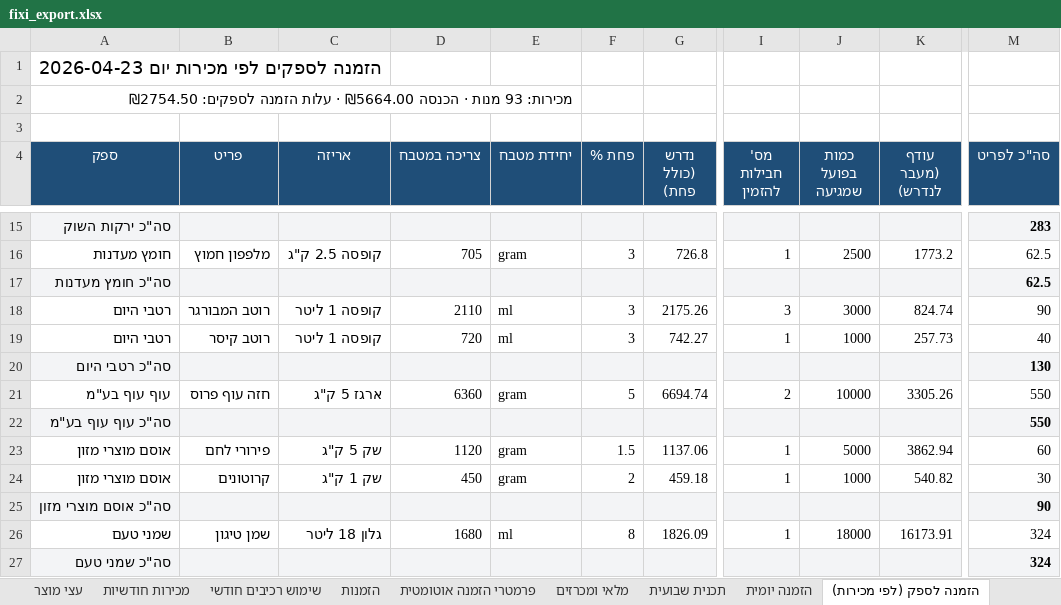
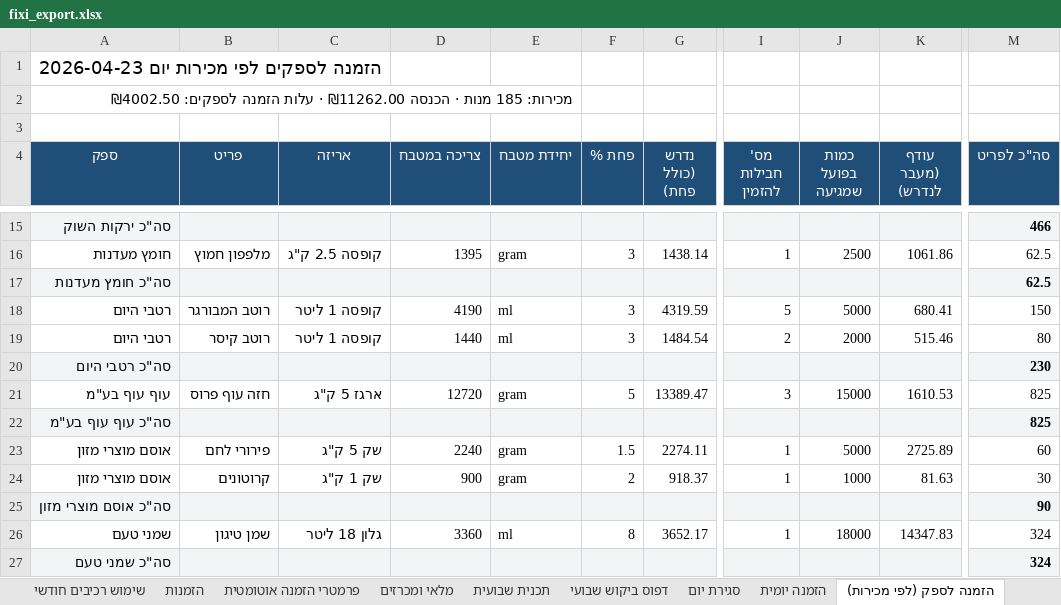
Before and after one commit to digitalefficiency/Fixi, an Excel workbook: fixi_export.xlsx, sheet הזמנה לספק (לפי מכירות), drawn as a sheet; only a part is shown, gaps mark what is left out; values as stored, in another font and other column widths than the file's, no borders; the diff covers the shown part only; the diff names each change by its address in the sheet, - before the commit and + after, or states it on an @@ line.

```diff
--- a/fixi_export.xlsx (sheet הזמנה לספק (לפי מכירות))
+++ b/fixi_export.xlsx (sheet הזמנה לספק (לפי מכירות))
+sheet tab: דפוס ביקוש שבועי
+sheet tab: סגירת יום
-A2 (ספק): מכירות: 93 מנות · הכנסה ₪5664.00 · עלות הזמנה לספקים: ₪2754.50
+A2 (ספק): מכירות: 185 מנות · הכנסה ₪11262.00 · עלות הזמנה לספקים: ₪4002.50
-M15 (סה"כ לפריט): 283
+M15 (סה"כ לפריט): 466
-D16 (צריכה במטבח): 705
+D16 (צריכה במטבח): 1395
-G16 (נדרש (כולל פחת)): 726.8
+G16 (נדרש (כולל פחת)): 1438.14
-K16 (עודף (מעבר לנדרש)): 1773.2
+K16 (עודף (מעבר לנדרש)): 1061.86
-D18 (צריכה במטבח): 2110
+D18 (צריכה במטבח): 4190
-G18 (נדרש (כולל פחת)): 2175.26
+G18 (נדרש (כולל פחת)): 4319.59
-I18 (מס' חבילות להזמין): 3
+I18 (מס' חבילות להזמין): 5
-J18 (כמות בפועל שמגיעה): 3000
+J18 (כמות בפועל שמגיעה): 5000
-K18 (עודף (מעבר לנדרש)): 824.74
+K18 (עודף (מעבר לנדרש)): 680.41
-M18 (סה"כ לפריט): 90
+M18 (סה"כ לפריט): 150
-D19 (צריכה במטבח): 720
+D19 (צריכה במטבח): 1440
-G19 (נדרש (כולל פחת)): 742.27
+G19 (נדרש (כולל פחת)): 1484.54
-I19 (מס' חבילות להזמין): 1
+I19 (מס' חבילות להזמין): 2
-J19 (כמות בפועל שמגיעה): 1000
+J19 (כמות בפועל שמגיעה): 2000
-K19 (עודף (מעבר לנדרש)): 257.73
+K19 (עודף (מעבר לנדרש)): 515.46
-M19 (סה"כ לפריט): 40
+M19 (סה"כ לפריט): 80
-M20 (סה"כ לפריט): 130
+M20 (סה"כ לפריט): 230
-D21 (צריכה במטבח): 6360
+D21 (צריכה במטבח): 12720
-G21 (נדרש (כולל פחת)): 6694.74
+G21 (נדרש (כולל פחת)): 13389.47
-I21 (מס' חבילות להזמין): 2
+I21 (מס' חבילות להזמין): 3
-J21 (כמות בפועל שמגיעה): 10000
+J21 (כמות בפועל שמגיעה): 15000
-K21 (עודף (מעבר לנדרש)): 3305.26
+K21 (עודף (מעבר לנדרש)): 1610.53
-M21:M22 (סה"כ לפריט): 550
+M21:M22 (סה"כ לפריט): 825
-D23 (צריכה במטבח): 1120
+D23 (צריכה במטבח): 2240
-G23 (נדרש (כולל פחת)): 1137.06
+G23 (נדרש (כולל פחת)): 2274.11
-K23 (עודף (מעבר לנדרש)): 3862.94
+K23 (עודף (מעבר לנדרש)): 2725.89
-D24 (צריכה במטבח): 450
+D24 (צריכה במטבח): 900
-G24 (נדרש (כולל פחת)): 459.18
+G24 (נדרש (כולל פחת)): 918.37
-K24 (עודף (מעבר לנדרש)): 540.82
+K24 (עודף (מעבר לנדרש)): 81.63
-D26 (צריכה במטבח): 1680
+D26 (צריכה במטבח): 3360
-G26 (נדרש (כולל פחת)): 1826.09
+G26 (נדרש (כולל פחת)): 3652.17
-K26 (עודף (מעבר לנדרש)): 16173.91
+K26 (עודף (מעבר לנדרש)): 14347.83
```
Also changed, not shown: 2 added rows, 2 removed rows and 57 edited cells elsewhere in this sheet, sheet הזמנות, sheet שימוש רכיבים חודשי, sheet מכירות חודשיות, sheet פרמטרי הזמנה אוטומטית, sheet מלאי ומכרזים, sheet הזמנה לספק - המבורגר בלבד, 4 more sheets, 9 other files.
